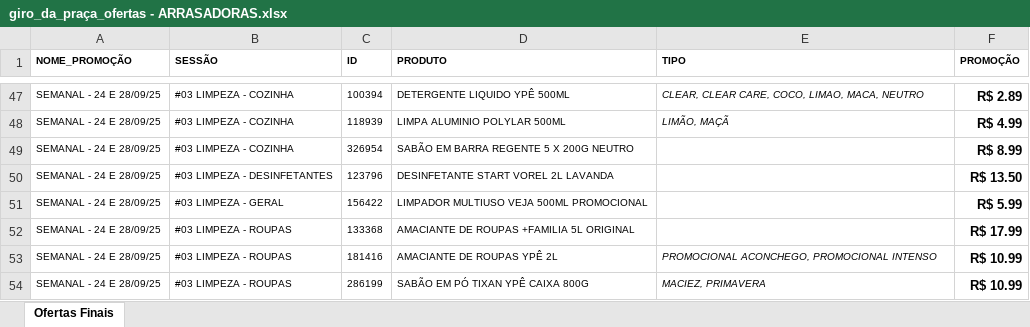
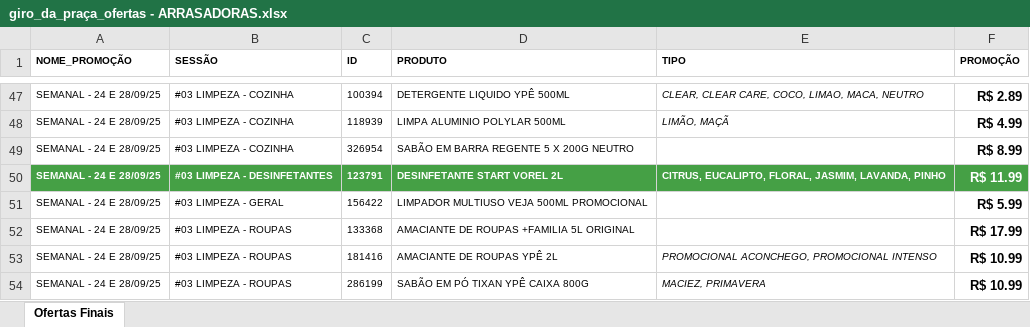
Before and after one commit to geisson/automacao_giro_ofertas, an Excel workbook: giro_da_praça_ofertas - ARRASADORAS.xlsx, sheet Ofertas Finais, drawn as a sheet; only a part is shown, gaps mark what is left out; values as stored, in another font and other column widths than the file's, no borders; removed rows and columns are numbered as before the commit, all else as after; the diff names each change by its address in the sheet, - before the commit and + after, or states it on an @@ line.

```diff
--- a/giro_da_praça_ofertas - ARRASADORAS.xlsx (sheet Ofertas Finais)
+++ b/giro_da_praça_ofertas - ARRASADORAS.xlsx (sheet Ofertas Finais)
-row 50: SEMANAL - 24 E 28/09/25 | #03 LIMPEZA - DESINFETANTES | 123796 | DESINFETANTE START VOREL 2L LAVANDA |  | R$ 13.50
+row 50: SEMANAL - 24 E 28/09/25 | #03 LIMPEZA - DESINFETANTES | 123791 | DESINFETANTE START VOREL 2L | CITRUS, EUCALIPTO, FLORAL, JASMIM, LAVANDA, PINHO | R$ 11.99
```
Also changed, not shown: giro_da_praça_ofertas.xlsx, produtos_cadastrados.xlsx, 5 other files.
